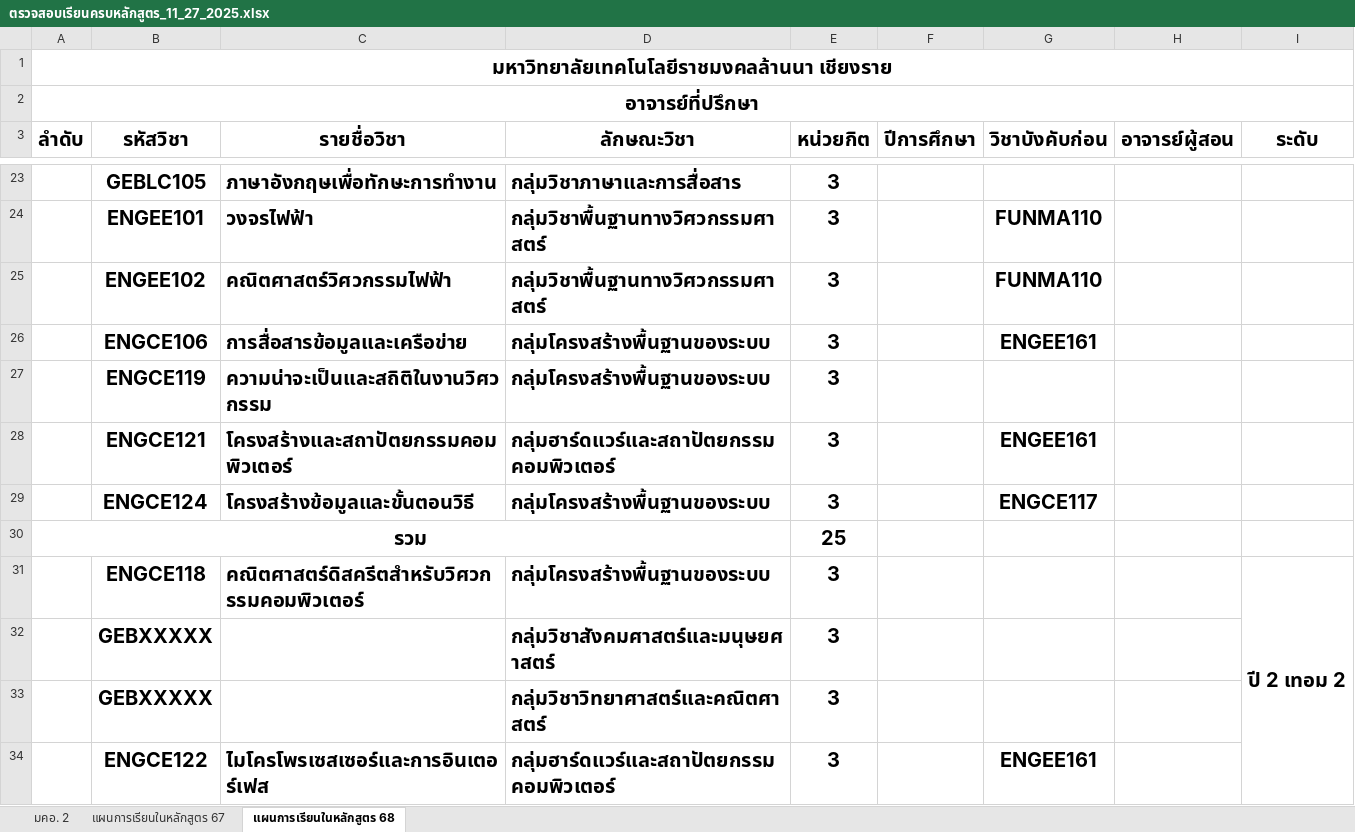
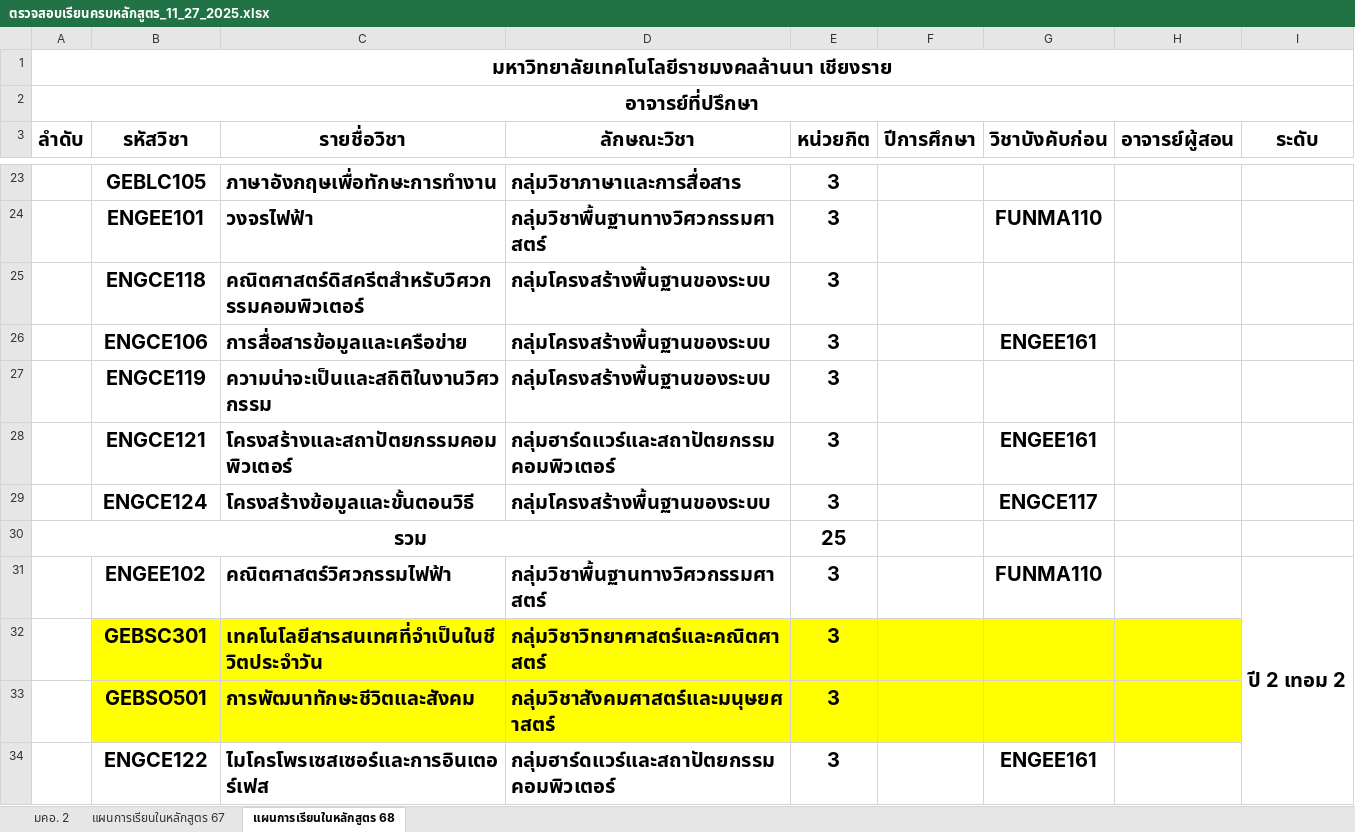
Before and after one commit to KungLobster69/WORK, an Excel workbook: RMUTL_DOCUMENT/ตรวจสอบเรียนครบหลักสูตร_11_27_2025.xlsx, sheet แผนการเรียนในหลักสูตร 68, drawn as a sheet; only a part is shown, gaps mark what is left out; values as stored, in another font and other column widths than the file's, no borders; removed rows and columns are numbered as before the commit, all else as after; the diff names each change by its address in the sheet, - before the commit and + after, or states it on an @@ line.

Commit message:
Update ตรวจสอบเรียนครบหลักสูตร_11_27_2025.xlsx

```diff
--- a/RMUTL_DOCUMENT/ตรวจสอบเรียนครบหลักสูตร_11_27_2025.xlsx (sheet แผนการเรียนในหลักสูตร 68)
+++ b/RMUTL_DOCUMENT/ตรวจสอบเรียนครบหลักสูตร_11_27_2025.xlsx (sheet แผนการเรียนในหลักสูตร 68)
-row 25:  | ENGEE102 | คณิตศาสตร์วิศวกรรมไฟฟ้า | กลุ่มวิชาพื้นฐานทางวิศวกรรมศาสตร์ | 3 |  | FUNMA110
+row 25:  | ENGCE118 | คณิตศาสตร์ดิสครีตสำหรับวิศวกรรมคอมพิวเตอร์ | กลุ่มโครงสร้างพื้นฐานของระบบ | 3
-row 31:  | ENGCE118 | คณิตศาสตร์ดิสครีตสำหรับวิศวกรรมคอมพิวเตอร์ | กลุ่มโครงสร้างพื้นฐานของระบบ | 3 |  |  |  | ปี 2 เทอม 2
-row 32:  | GEBXXXXX |  | กลุ่มวิชาสังคมศาสตร์และมนุษยศาสตร์ | 3
+row 31:  | ENGEE102 | คณิตศาสตร์วิศวกรรมไฟฟ้า | กลุ่มวิชาพื้นฐานทางวิศวกรรมศาสตร์ | 3 |  | FUNMA110 |  | ปี 2 เทอม 2
-B32 (รหัสวิชา): GEBXXXXX
+B32 (รหัสวิชา): GEBSC301
-B32:H32 fill: none
+B32:H32 fill: #FFFF00
-C32 (รายชื่อวิชา): (empty)
+C32 (รายชื่อวิชา): เทคโนโลยีสารสนเทศที่จำเป็นในชีวิตประจำวัน
+row 33:  | GEBSO501 | การพัฒนาทักษะชีวิตและสังคม | กลุ่มวิชาสังคมศาสตร์และมนุษยศาสตร์ | 3
```
Also changed, not shown: sheet แผนการเรียนในหลักสูตร 67.
